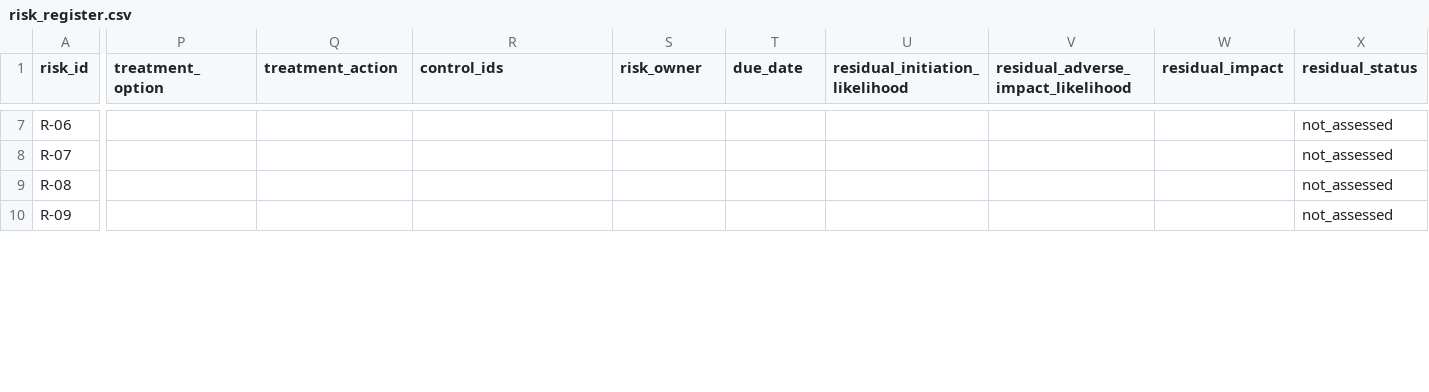
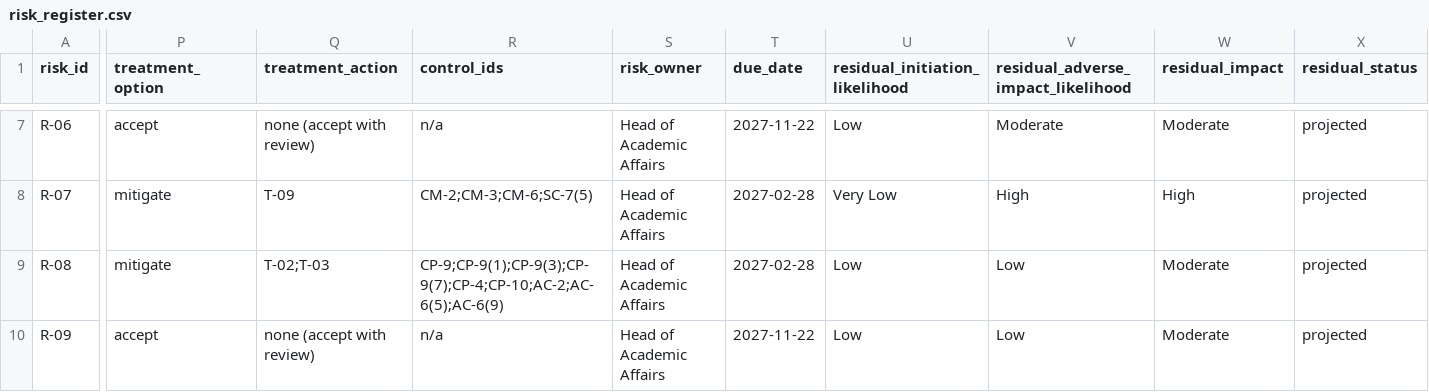
Before and after one commit to nakame9/IA-Risk-Assessment, a CSV file: data/risk_register.csv, drawn as a sheet; only a part is shown, gaps mark what is left out; the diff covers the shown part only; the diff names each change by its address in the sheet, - before the commit and + after, or states it on an @@ line.

Commit message:
Add Treat phase: treatment packages, decisions and projected residual risk
13 treatment packages mapped to verified SP 800-53 Rev.5 control IDs; per-risk option, owner, due date and simulated decision records; residual ratings recomputed via G-5/I-2 (projected: 0 High, 3 Moderate, 10 Low) and verification evidence per package.

```diff
--- a/data/risk_register.csv
+++ b/data/risk_register.csv
-P7 (treatment_option): (empty)
+P7 (treatment_option): accept
-Q7 (treatment_action): (empty)
+Q7 (treatment_action): none (accept with review)
-R7 (control_ids): (empty)
+R7 (control_ids): n/a
-S7:S10 (risk_owner): (empty)
+S7:S10 (risk_owner): Head of Academic Affairs
-T7 (due_date): (empty)
+T7 (due_date): 2027-11-22
-U7 (residual_initiation_likelihood): (empty)
+U7 (residual_initiation_likelihood): Low
-V7: (empty)
+V7: Moderate
-W7 (residual_impact): (empty)
+W7 (residual_impact): Moderate
-X7:X10 (residual_status): not_assessed
+X7:X10 (residual_status): projected
-P8:P9 (treatment_option): (empty)
+P8:P9 (treatment_option): mitigate
-Q8 (treatment_action): (empty)
+Q8 (treatment_action): T-09
-R8 (control_ids): (empty)
+R8 (control_ids): CM-2;CM-3;CM-6;SC-7(5)
-T8:T9 (due_date): (empty)
+T8:T9 (due_date): 2027-02-28
-U8 (residual_initiation_likelihood): (empty)
+U8 (residual_initiation_likelihood): Very Low
-V8: (empty)
+V8: High
-W8 (residual_impact): (empty)
+W8 (residual_impact): High
-Q9 (treatment_action): (empty)
+Q9 (treatment_action): T-02;T-03
-R9 (control_ids): (empty)
+R9 (control_ids): CP-9;CP-9(1);CP-9(3);CP-9(7);CP-4;CP-10;AC-2;AC-6(5);AC-6(9)
-U9:U10 (residual_initiation_likelihood): (empty)
+U9:U10 (residual_initiation_likelihood): Low
-V9:V10: (empty)
+V9:V10: Low
-W9:W10 (residual_impact): (empty)
+W9:W10 (residual_impact): Moderate
-P10 (treatment_option): (empty)
+P10 (treatment_option): accept
-Q10 (treatment_action): (empty)
+Q10 (treatment_action): none (accept with review)
-R10 (control_ids): (empty)
+R10 (control_ids): n/a
-T10 (due_date): (empty)
+T10 (due_date): 2027-11-22
```
Also changed, not shown: 107 edited cells elsewhere in this file, 2 other files.
